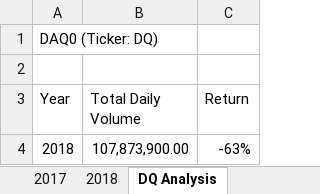
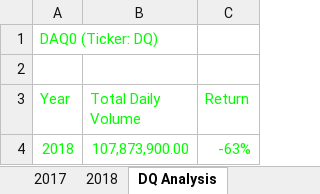
Before and after one commit to HelyxM/stock-analysis, an Excel workbook: green_stocks.xlsm, sheet DQ Analysis, drawn as a sheet; values as stored, in another font and other column widths than the file's, no borders; the diff names each change by its address in the sheet, - before the commit and + after, or states it on an @@ line.

```diff
--- a/green_stocks.xlsm (sheet DQ Analysis)
+++ b/green_stocks.xlsm (sheet DQ Analysis)
-A1 text colour: black
+A1 text colour: #01FF00
-A3:C4 text colour: black
+A3:C4 text colour: #01FF00
```
Also changed, not shown: sheet 2017, sheet 2018, other sheet tabs.
